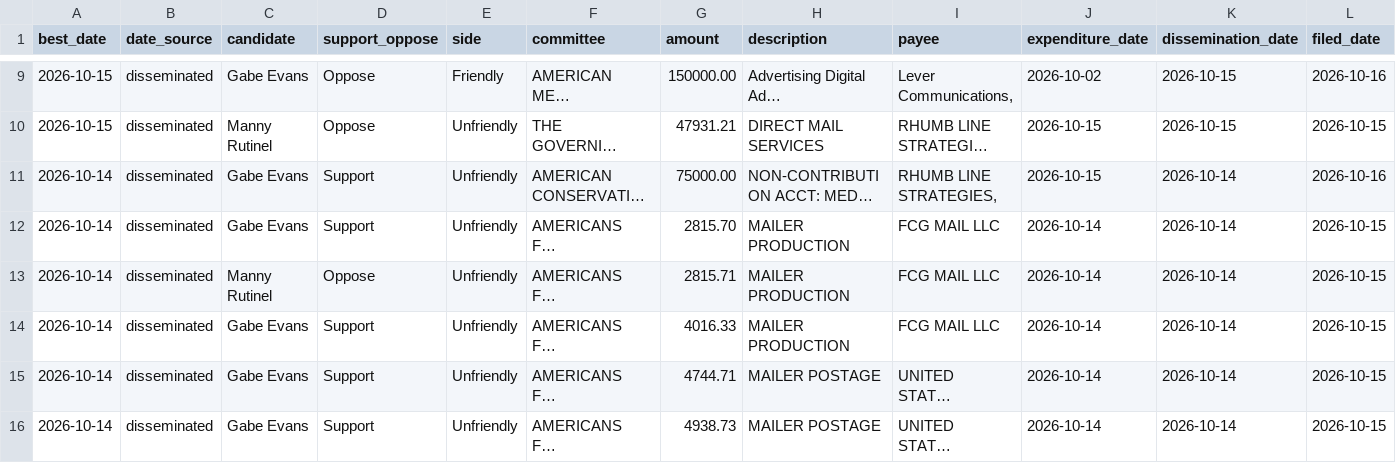
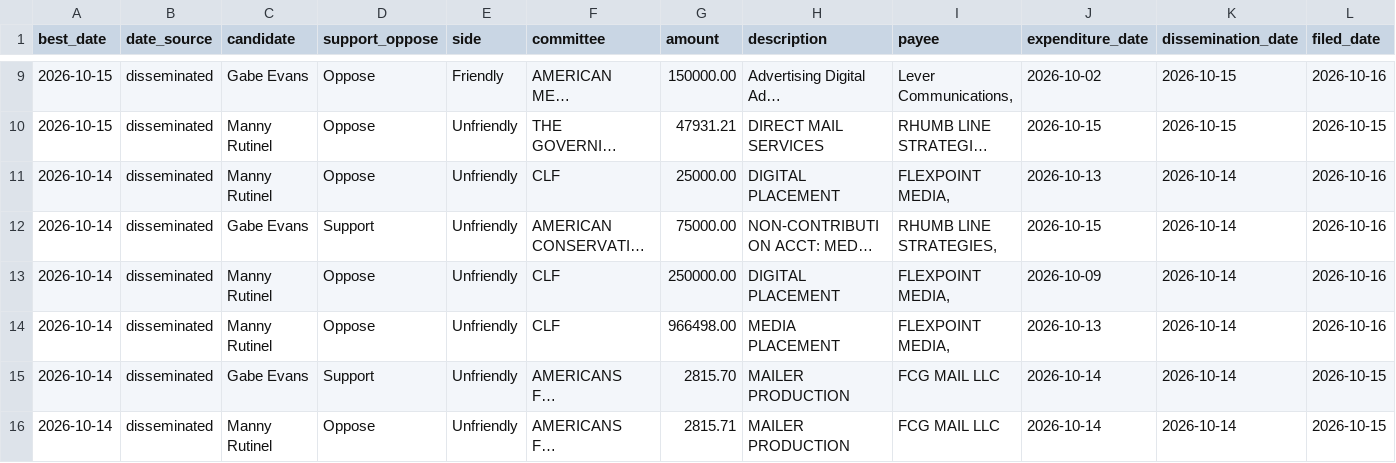
Before and after one commit to elliotgross-aidems/co8-ie-tracker, a CSV file: data/ie_spending.csv, drawn as a sheet; only a part is shown, gaps mark what is left out; the shorter side is filled out with more unchanged rows; long unchanged cells end in …; rows hold the shown columns only; the diff names each change by its address in the sheet, - before the commit and + after, or states it on an @@ line.

```diff
--- a/data/ie_spending.csv
+++ b/data/ie_spending.csv
+row 11: 2026-10-14 | disseminated | Manny Rutinel | Oppose | Unfriendly | CLF | 25000.00 | DIGITAL PLACEMENT | FLEXPOINT MEDIA, | 2026-10-13 | 2026-10-14 | 2026-10-16
+row 13: 2026-10-14 | disseminated | Manny Rutinel | Oppose | Unfriendly | CLF | 250000.00 | DIGITAL PLACEMENT | FLEXPOINT MEDIA, | 2026-10-09 | 2026-10-14 | 2026-10-16
+row 14: 2026-10-14 | disseminated | Manny Rutinel | Oppose | Unfriendly | CLF | 966498.00 | MEDIA PLACEMENT | FLEXPOINT MEDIA, | 2026-10-13 | 2026-10-14 | 2026-10-16
```
Also changed, not shown: 2 other files.
